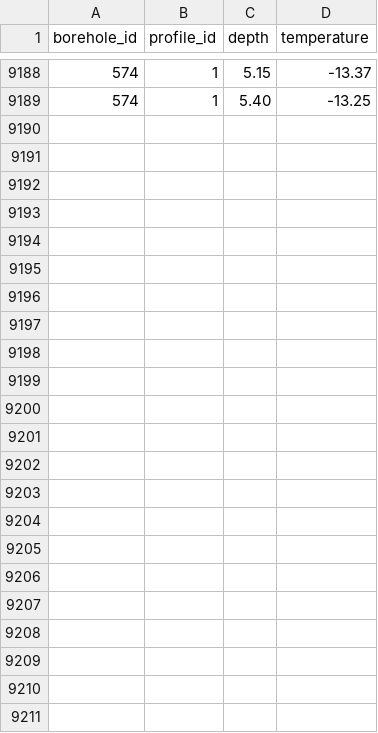
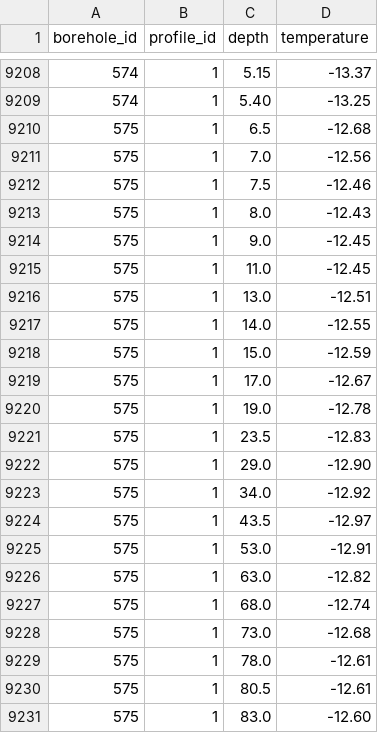
Before and after one commit to mjacqu/glenglat, a CSV file: data/measurement.csv, drawn as a sheet; only a part is shown, gaps mark what is left out; the diff covers the shown part only.

Commit message:
Add 2021 profiles from hoelzle2022

```diff
--- a/data/measurement.csv
+++ b/data/measurement.csv
@@ -9189 +9209,23 @@ borehole_id,profile_id,depth,temperature
 574,1,5.40,-13.25
+575,1,6.5,-12.68
+575,1,7.0,-12.56
+575,1,7.5,-12.46
+575,1,8.0,-12.43
+575,1,9.0,-12.45
+575,1,11.0,-12.45
+575,1,13.0,-12.51
+575,1,14.0,-12.55
+575,1,15.0,-12.59
+575,1,17.0,-12.67
+575,1,19.0,-12.78
+575,1,23.5,-12.83
+575,1,29.0,-12.90
+575,1,34.0,-12.92
+575,1,43.5,-12.97
+575,1,53.0,-12.91
+575,1,63.0,-12.82
+575,1,68.0,-12.74
+575,1,73.0,-12.68
+575,1,78.0,-12.61
+575,1,80.5,-12.61
+575,1,83.0,-12.60
```
Also changed, not shown: 20 added rows elsewhere in this file, data/borehole.csv, data/profile.csv, 2 other files.
